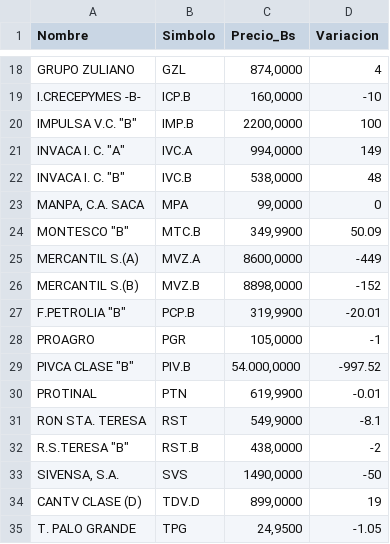
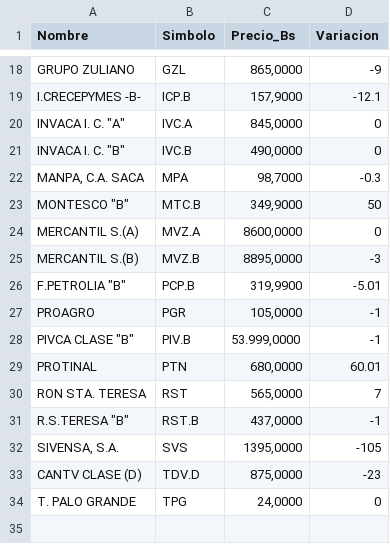
Before and after one commit to JoseAlirioCardoza/BVC, a CSV file: data_bvc_actual.csv, drawn as a sheet; only a part is shown, gaps mark what is left out; removed rows and columns are numbered as before the commit, all else as after; the diff covers the shown part only; the diff names each change by its address in the sheet, - before the commit and + after, or states it on an @@ line.

```diff
--- a/data_bvc_actual.csv
+++ b/data_bvc_actual.csv
-C18 (Precio_Bs): 874,0000
+C18 (Precio_Bs): 865,0000
-D18 (Variacion): 4
+D18 (Variacion): -9
-C19 (Precio_Bs): 160,0000
+C19 (Precio_Bs): 157,9000
-D19 (Variacion): -10
+D19 (Variacion): -12.1
-row 20: IMPULSA V.C. "B" | IMP.B | 2200,0000 | 100
-C20 (Precio_Bs): 994,0000
+C20 (Precio_Bs): 845,0000
-D20 (Variacion): 149
+D20 (Variacion): 0
-C21 (Precio_Bs): 538,0000
+C21 (Precio_Bs): 490,0000
-D21 (Variacion): 48
+D21 (Variacion): 0
-C22 (Precio_Bs): 99,0000
+C22 (Precio_Bs): 98,7000
-D22 (Variacion): 0
+D22 (Variacion): -0.3
-C23 (Precio_Bs): 349,9900
+C23 (Precio_Bs): 349,9000
-D23 (Variacion): 50.09
+D23 (Variacion): 50
-D24 (Variacion): -449
+D24 (Variacion): 0
-C25 (Precio_Bs): 8898,0000
+C25 (Precio_Bs): 8895,0000
-D25 (Variacion): -152
+D25 (Variacion): -3
-D26 (Variacion): -20.01
+D26 (Variacion): -5.01
-C28 (Precio_Bs): 54.000,0000
+C28 (Precio_Bs): 53.999,0000
-D28 (Variacion): -997.52
+D28 (Variacion): -1
-C29 (Precio_Bs): 619,9900
+C29 (Precio_Bs): 680,0000
-D29 (Variacion): -0.01
+D29 (Variacion): 60.01
-C30 (Precio_Bs): 549,9000
+C30 (Precio_Bs): 565,0000
-D30 (Variacion): -8.1
+D30 (Variacion): 7
-C31 (Precio_Bs): 438,0000
+C31 (Precio_Bs): 437,0000
-D31 (Variacion): -2
+D31 (Variacion): -1
-C32 (Precio_Bs): 1490,0000
+C32 (Precio_Bs): 1395,0000
-D32 (Variacion): -50
+D32 (Variacion): -105
-C33 (Precio_Bs): 899,0000
+C33 (Precio_Bs): 875,0000
-D33 (Variacion): 19
+D33 (Variacion): -23
-C34 (Precio_Bs): 24,9500
+C34 (Precio_Bs): 24,0000
-D34 (Variacion): -1.05
+D34 (Variacion): 0
```
Also changed, not shown: 1 added row, 1 removed row and 29 edited cells elsewhere in this file.
